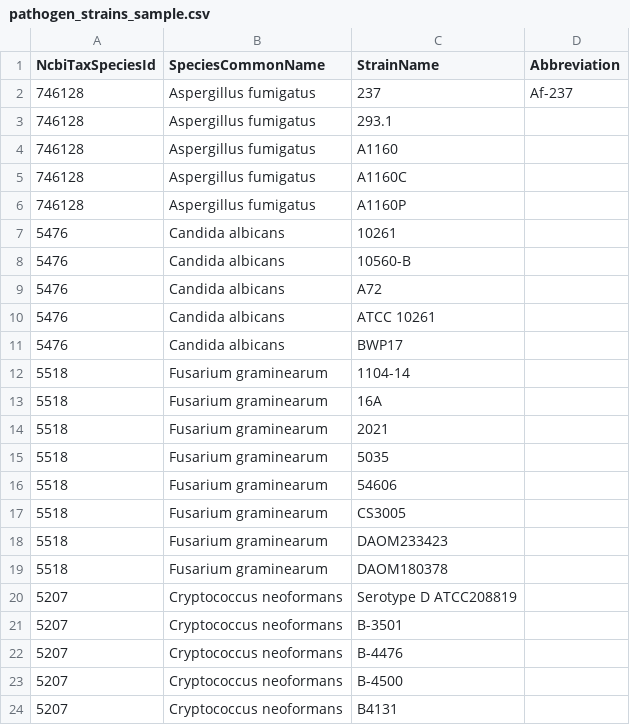
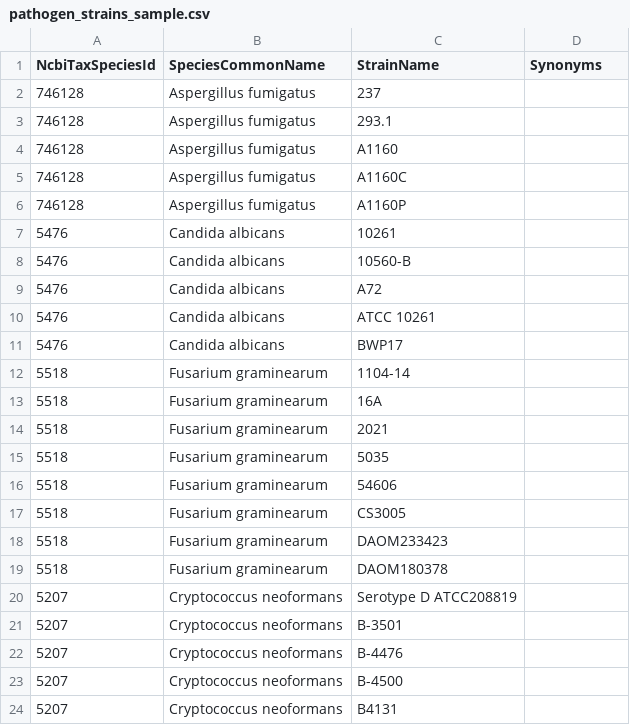
Before and after one commit to pombase/canto, a CSV file: t/data/pathogen_strains_sample.csv, drawn as a sheet.

Commit message:
Remove the strain_abbreviation column
Refs #2231

```diff
--- a/t/data/pathogen_strains_sample.csv
+++ b/t/data/pathogen_strains_sample.csv
@@ -1,3 +1,3 @@
-NcbiTaxSpeciesId,SpeciesCommonName,StrainName,Abbreviation
-746128,Aspergillus fumigatus,237,Af-237
+NcbiTaxSpeciesId,SpeciesCommonName,StrainName,Synonyms
+746128,Aspergillus fumigatus,237
 746128,Aspergillus fumigatus,293.1
```
Also changed, not shown: t/data/host_strains_sample.csv, 17 other files.
